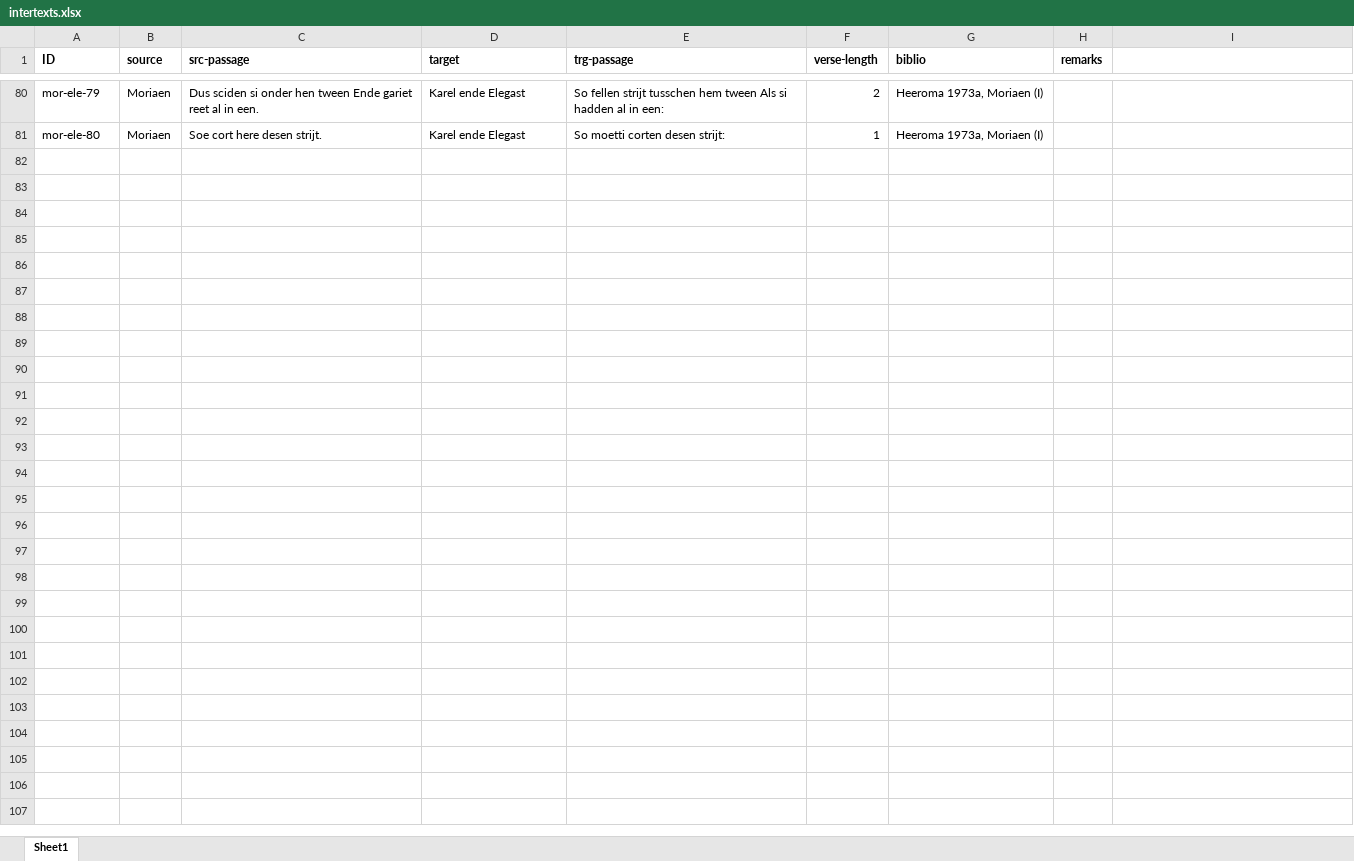
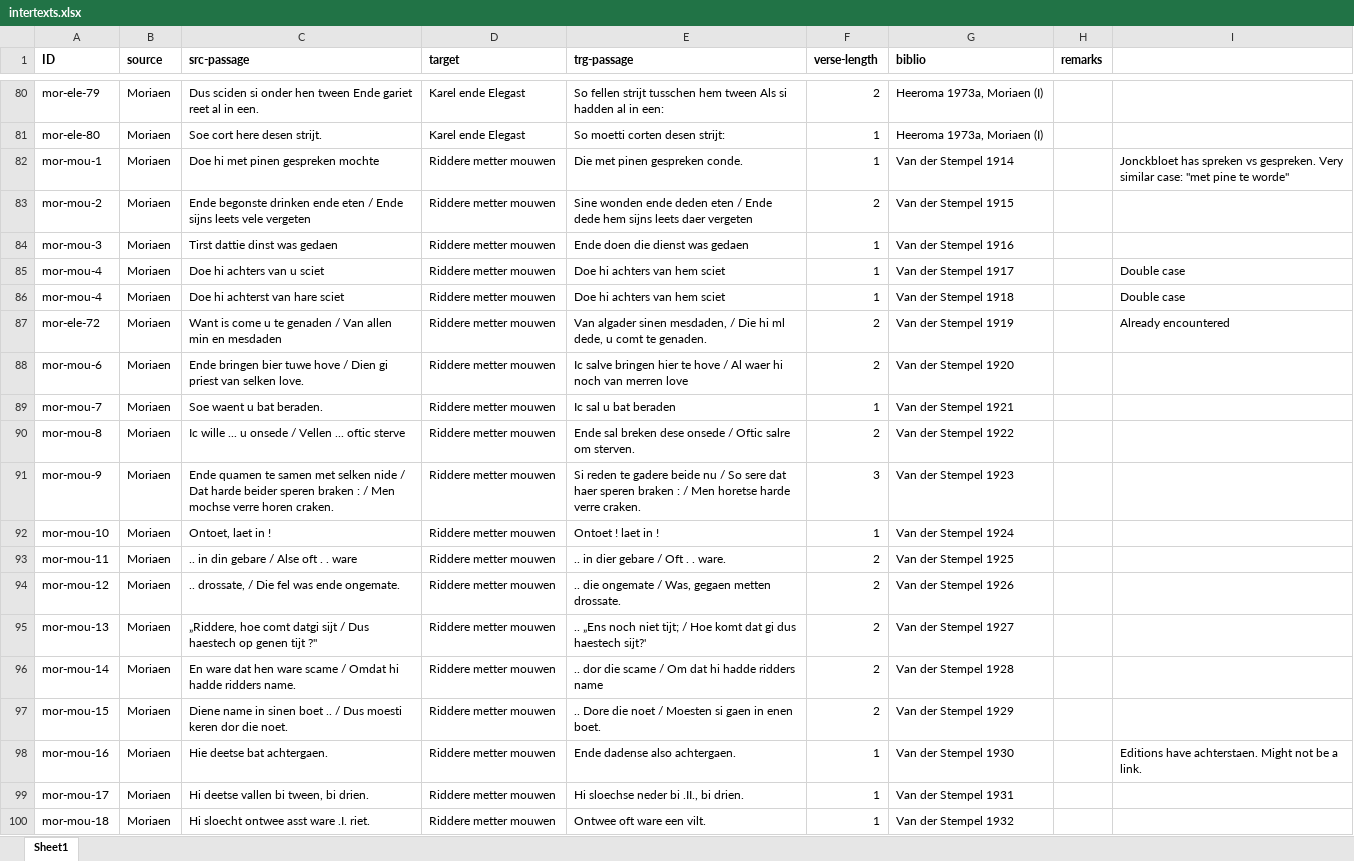
Before and after one commit to mikekestemont/zwerfverzen, an Excel workbook: data/intertexts.xlsx, sheet Sheet1, drawn as a sheet; only a part is shown, gaps mark what is left out; values as stored, in another font and other column widths than the file's, no borders; the diff covers the shown part only; the diff names each change by its address in the sheet, - before the commit and + after, or states it on an @@ line.

Commit message:
add intertexts mor-mou based on van der stempel

```diff
--- a/data/intertexts.xlsx (sheet Sheet1)
+++ b/data/intertexts.xlsx (sheet Sheet1)
+row 82: mor-mou-1 | Moriaen | Doe hi met pinen gespreken mochte | Riddere metter mouwen | Die met pinen gespreken conde. | 1 | Van der Stempel 1914 |  | Jonckbloet has spreken vs gespreken. Very similar case: "met pine te worde"
+row 83: mor-mou-2 | Moriaen | Ende begonste drinken ende eten / Ende sijns leets vele vergeten | Riddere metter mouwen | Sine wonden ende deden eten / Ende dede hem sijns leets daer vergeten | 2 | Van der Stempel 1915
+row 84: mor-mou-3 | Moriaen | Tirst dattie dinst was gedaen | Riddere metter mouwen | Ende doen die dienst was gedaen | 1 | Van der Stempel 1916
+row 85: mor-mou-4 | Moriaen | Doe hi achters van u sciet | Riddere metter mouwen | Doe hi achters van hem sciet | 1 | Van der Stempel 1917 |  | Double case
+row 86: mor-mou-4 | Moriaen | Doe hi achterst van hare sciet | Riddere metter mouwen | Doe hi achters van hem sciet | 1 | Van der Stempel 1918 |  | Double case
+row 87: mor-ele-72 | Moriaen | Want is come u te genaden / Van allen min en mesdaden | Riddere metter mouwen | Van algader sinen mesdaden, / Die hi ml dede, u comt te genaden. | 2 | Van der Stempel 1919 |  | Already encountered
+row 88: mor-mou-6 | Moriaen | Ende bringen bier tuwe hove / Dien gi priest van selken love. | Riddere metter mouwen | Ic salve bringen hier te hove / Al waer hi noch van merren love | 2 | Van der Stempel 1920
+row 89: mor-mou-7 | Moriaen | Soe waent u bat beraden. | Riddere metter mouwen | Ic sal u bat beraden | 1 | Van der Stempel 1921
+row 90: mor-mou-8 | Moriaen | Ic wille ... u onsede / Vellen ... oftic sterve | Riddere metter mouwen | Ende sal breken dese onsede / Oftic salre om sterven. | 2 | Van der Stempel 1922
+row 91: mor-mou-9 | Moriaen | Ende quamen te samen met selken nide / Dat harde beider speren braken : / Men mochse verre horen craken. | Riddere metter mouwen | Si reden te gadere beide nu / So sere dat haer speren braken : / Men horetse harde verre craken. | 3 | Van der Stempel 1923
+row 92: mor-mou-10 | Moriaen | Ontoet, laet in ! | Riddere metter mouwen | Ontoet ! laet in ! | 1 | Van der Stempel 1924
+row 93: mor-mou-11 | Moriaen | .. in din gebare / Alse oft . . ware | Riddere metter mouwen | .. in dier gebare / Oft . . ware. | 2 | Van der Stempel 1925
+row 94: mor-mou-12 | Moriaen | .. drossate, / Die fel was ende ongemate. | Riddere metter mouwen | .. die ongemate / Was, gegaen metten drossate. | 2 | Van der Stempel 1926
+row 95: mor-mou-13 | Moriaen | „Riddere, hoe comt datgi sijt / Dus haestech op genen tijt ?" | Riddere metter mouwen | .. „Ens noch niet tijt; / Hoe komt dat gi dus haestech sijt?' | 2 | Van der Stempel 1927
+row 96: mor-mou-14 | Moriaen | En ware dat hen ware scame / Omdat hi hadde ridders name. | Riddere metter mouwen | .. dor die scame / Om dat hi hadde ridders name | 2 | Van der Stempel 1928
+row 97: mor-mou-15 | Moriaen | Diene name in sinen boet .. / Dus moesti keren dor die noet. | Riddere metter mouwen | .. Dore die noet / Moesten si gaen in enen boet. | 2 | Van der Stempel 1929
+row 98: mor-mou-16 | Moriaen | Hie deetse bat achtergaen. | Riddere metter mouwen | Ende dadense also achtergaen. | 1 | Van der Stempel 1930 |  | Editions have achterstaen. Might not be a link.
+row 99: mor-mou-17 | Moriaen | Hi deetse vallen bi tween, bi drien. | Riddere metter mouwen | Hi sloechse neder bi .II., bi drien. | 1 | Van der Stempel 1931
+row 100: mor-mou-18 | Moriaen | Hi sloecht ontwee asst ware .I. riet. | Riddere metter mouwen | Ontwee oft ware een vilt. | 1 | Van der Stempel 1932
```
Also changed, not shown: 11 added rows elsewhere in this sheet, 2 other files.
